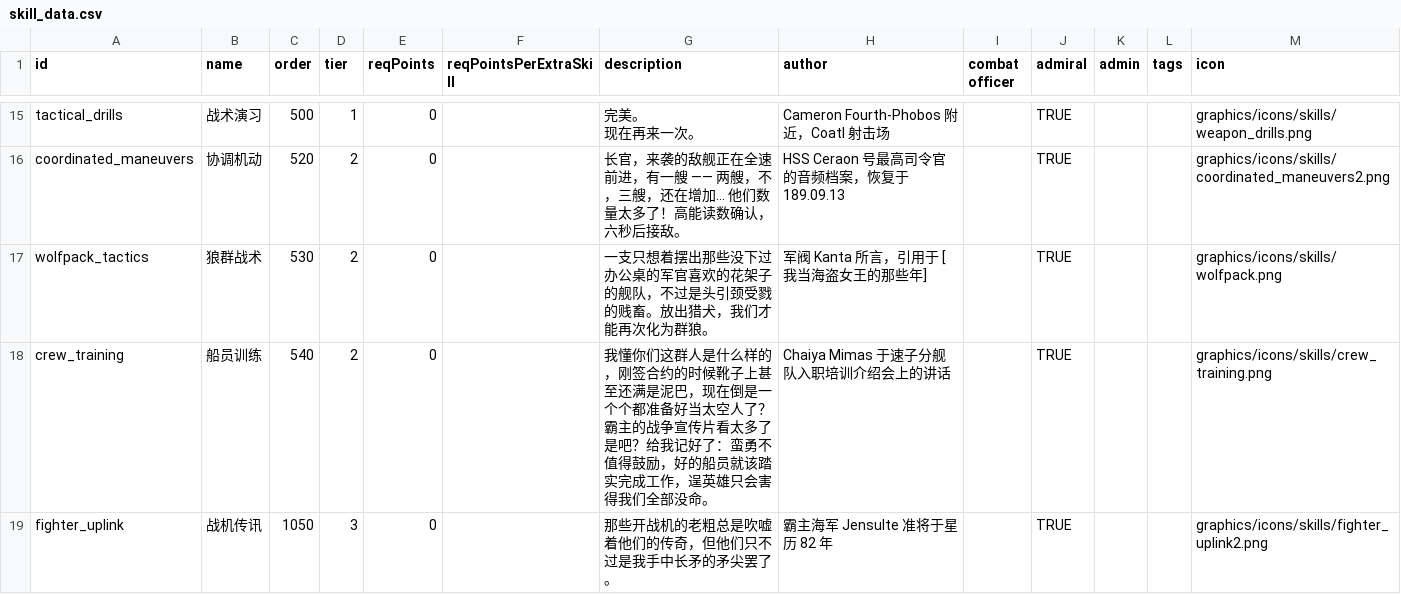
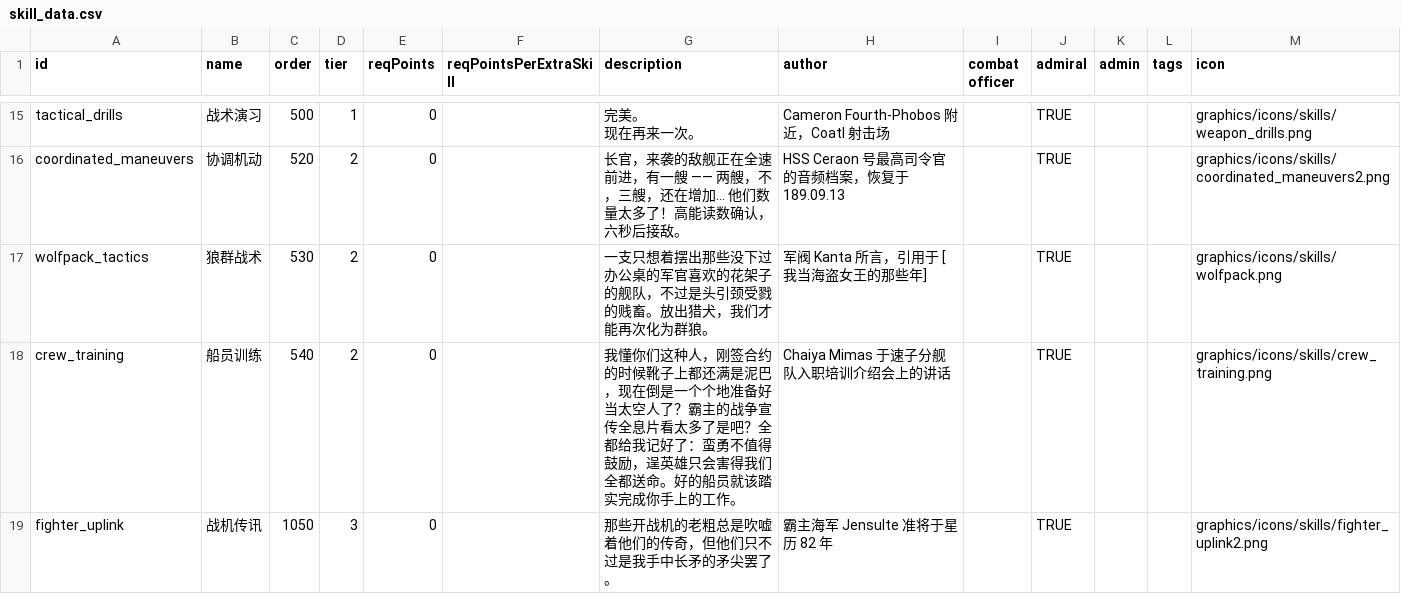
Before and after one commit to TruthOriginem/Starsector-Localization-CN, a CSV file: localization/data/characters/skills/skill_data.csv, drawn as a sheet; only a part is shown, gaps mark what is left out; the diff covers the shown part only.

```diff
--- a/localization/data/characters/skills/skill_data.csv
+++ b/localization/data/characters/skills/skill_data.csv
@@ -22,3 +22,3 @@ coordinated_maneuvers,协调机动,520,2,0,,长官，来袭的敌舰正在全速
 wolfpack_tactics,狼群战术,530,2,0,,一支只想着摆出那些没下过办公桌的军官喜欢的花架子的舰队，不过是头引颈受戮的贱畜。放出猎犬，我们才能再次化为群狼。,军阀 Kanta 所言，引用于 [我当海盗女王的那些年],,TRUE,,,graphics/icons/skills/wolfpack.png,
-crew_training,船员训练,540,2,0,,我懂你们这群人是什么样的，刚签合约的时候靴子上甚至还满是泥巴，现在倒是一个个都准备好当太空人了？霸主的战争宣传片看太多了是吧？给我记好了：蛮勇不值得鼓励，好的船员就该踏实完成工作，逞英雄只会害得我们全部没命。,Chaiya Mimas 于速子分舰队入职培训介绍会上的讲话,,TRUE,,,graphics/icons/skills/crew_training.png,
+crew_training,船员训练,540,2,0,,我懂你们这种人，刚签合约的时候靴子上都还满是泥巴，现在倒是一个个地准备好当太空人了？霸主的战争宣传全息片看太多了是吧？全都给我记好了：蛮勇不值得鼓励，逞英雄只会害得我们全都送命。好的船员就该踏实完成你手上的工作。,Chaiya Mimas 于速子分舰队入职培训介绍会上的讲话,,TRUE,,,graphics/icons/skills/crew_training.png,
 fighter_uplink,战机传讯,1050,3,0,,那些开战机的老粗总是吹嘘着他们的传奇，但他们只不过是我手中长矛的矛尖罢了。,霸主海军 Jensulte 准将于星历 82 年,,TRUE,,,graphics/icons/skills/fighter_uplink2.png,
```
Also changed, not shown: 6 edited cells elsewhere in this file, localization/data/strings/descriptions.csv, 8 other files.
